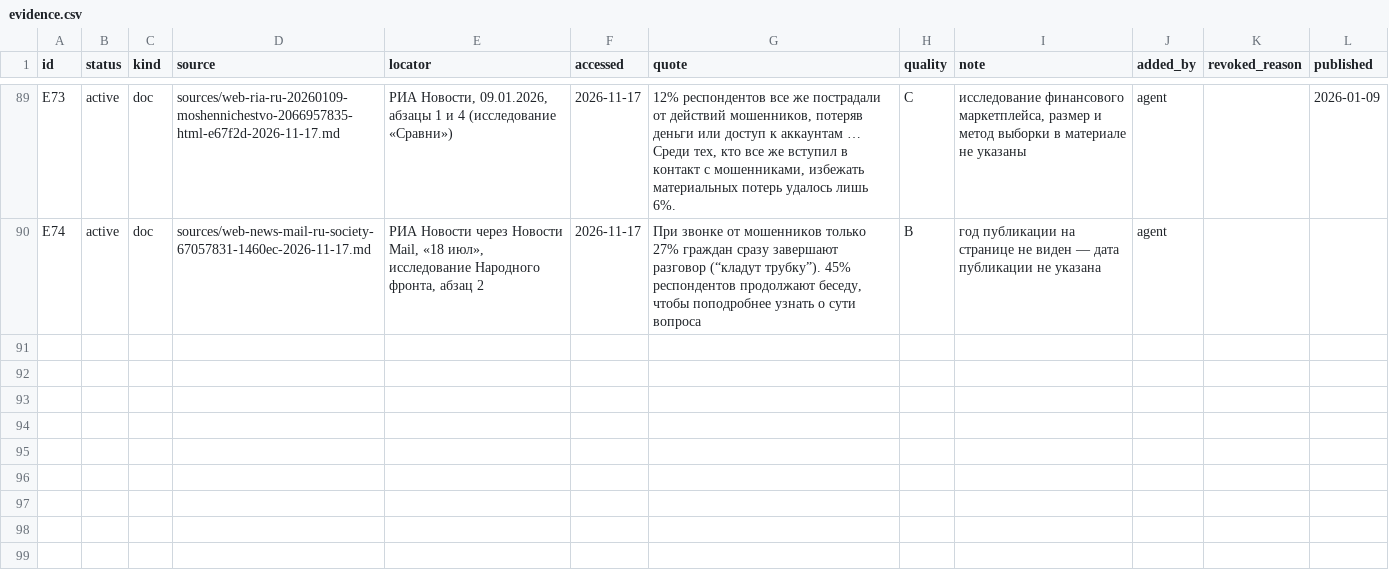
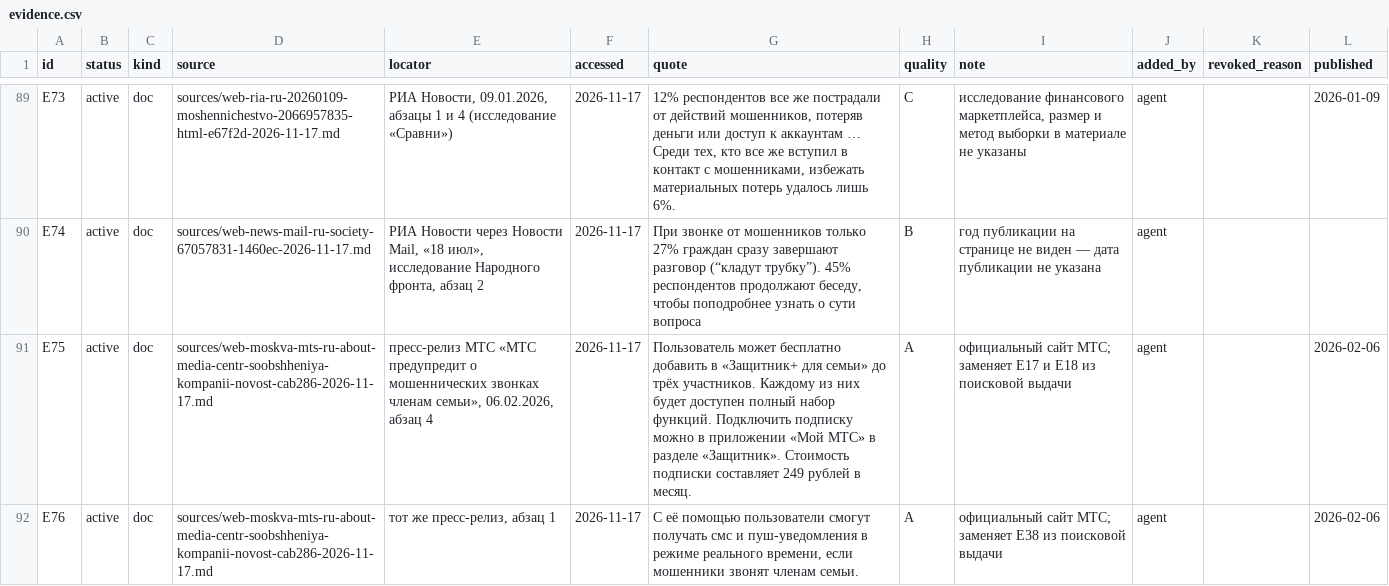
Before and after one commit to marrxse/product-factory-strategist, a CSV file: projects/demo-antifraud/evidence.csv, drawn as a sheet; only a part is shown, gaps mark what is left out; the diff covers the shown part only.

Commit message:
feat: дружелюбный status на первом запуске, 3 новых инструмента MCP (сторож, цена, отчёт); сведения о МТС из поисковой выдачи заменены пресс-релизом (E75–E78) с исправлением пересчёта цены на человека

```diff
--- a/projects/demo-antifraud/evidence.csv
+++ b/projects/demo-antifraud/evidence.csv
@@ -90 +90,3 @@ E73,active,doc,sources/web-ria-ru-20260109-moshennichestvo-2066957835-html-e67f2
 E74,active,doc,sources/web-news-mail-ru-society-67057831-1460ec-2026-11-17.md,"РИА Новости через Новости Mail, «18 июл», исследование Народного фронта, абзац 2",2026-11-17,"При звонке от мошенников только 27% граждан сразу завершают разговор (“кладут трубку”). 45% респондентов продолжают беседу, чтобы поподробнее узнать о сути вопроса",B,год публикации на странице не виден — дата публикации не указана,agent,,
+E75,active,doc,sources/web-moskva-mts-ru-about-media-centr-soobshheniya-kompanii-novost-cab286-2026-11-17.md,"пресс-релиз МТС «МТС предупредит о мошеннических звонках членам семьи», 06.02.2026, абзац 4",2026-11-17,Пользователь может бесплатно добавить в «Защитник+ для семьи» до трёх участников. Каждому из них будет доступен полный набор функций. Подключить подписку можно в приложении «Мой МТС» в разделе «Защитник». Стоимость подписки составляет 249 рублей в месяц.,A,официальный сайт МТС; заменяет E17 и E18 из поисковой выдачи,agent,,2026-02-06
+E76,active,doc,sources/web-moskva-mts-ru-about-media-centr-soobshheniya-kompanii-novost-cab286-2026-11-17.md,"тот же пресс-релиз, абзац 1",2026-11-17,"С её помощью пользователи смогут получать смс и пуш-уведомления в режиме реального времени, если мошенники звонят членам семьи.",A,официальный сайт МТС; заменяет E38 из поисковой выдачи,agent,,2026-02-06
```
Also changed, not shown: 2 added rows and 8 edited cells elsewhere in this file, projects/demo-antifraud/state/cost.csv, 19 other files.
